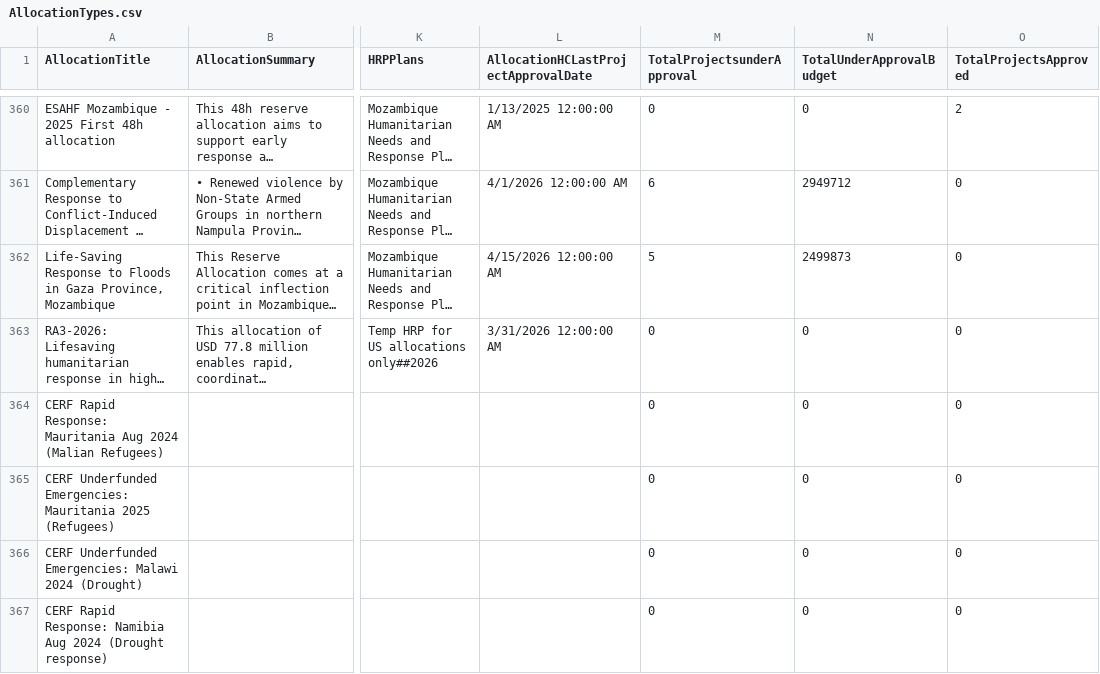
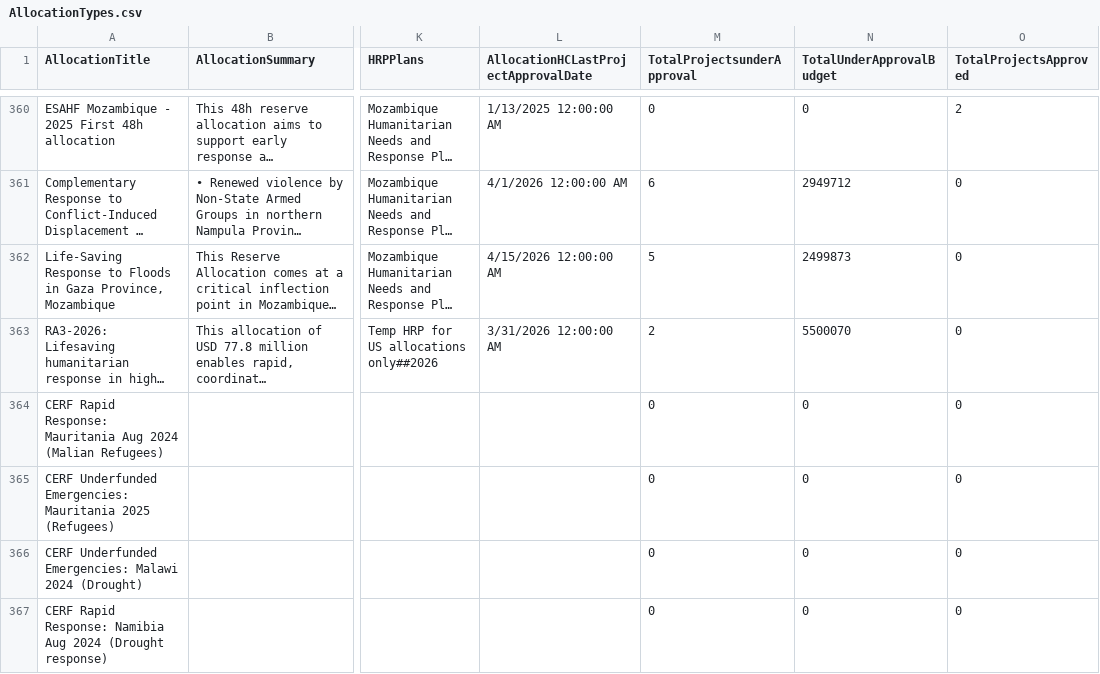
Before and after one commit to CBPFGMS/cbpfgms-data, a CSV file: utils/CBPF_allocations_overview_static/data/AllocationTypes.csv, drawn as a sheet; only a part is shown, gaps mark what is left out; long unchanged cells end in …; the diff names each change by its address in the sheet, - before the commit and + after, or states it on an @@ line.

```diff
--- a/utils/CBPF_allocations_overview_static/data/AllocationTypes.csv
+++ b/utils/CBPF_allocations_overview_static/data/AllocationTypes.csv
-M363 (TotalProjectsunderApproval): 0
+M363 (TotalProjectsunderApproval): 2
-N363 (TotalUnderApprovalBudget): 0
+N363 (TotalUnderApprovalBudget): 5500070
```
Also changed, not shown: utils/CBPF_allocations_overview_static/data/ProjectSummaryAggV2_2015.csv, 5 other files.
